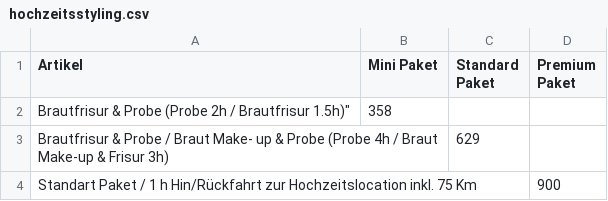
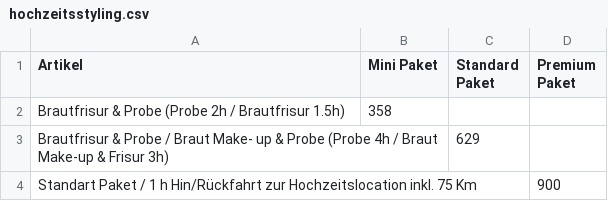
Before and after one commit to Sonjas-Haarstyle/www.sonjas-haarstyle.ch, a CSV file: data/csv/hochzeitsstyling.csv, drawn as a sheet.

Commit message:
Update hochzeitsstyling.csv

```diff
--- a/data/csv/hochzeitsstyling.csv
+++ b/data/csv/hochzeitsstyling.csv
@@ -1,3 +1,3 @@
 Artikel,Mini Paket,Standard Paket,Premium Paket
-Brautfrisur & Probe (Probe 2h / Brautfrisur 1.5h)",358,,
+Brautfrisur & Probe (Probe 2h / Brautfrisur 1.5h),358,,
 Brautfrisur & Probe / Braut Make- up & Probe (Probe 4h / Braut Make-up & Frisur 3h),,629,
```
